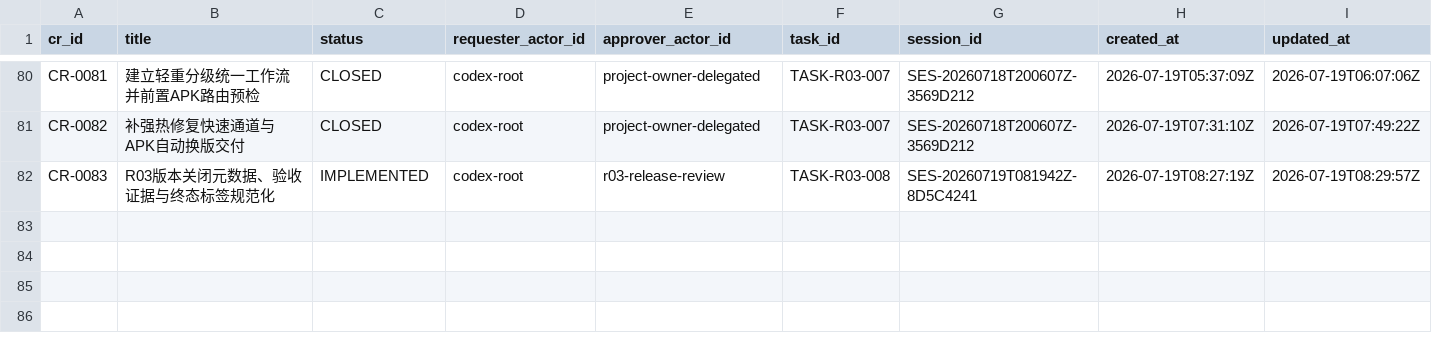
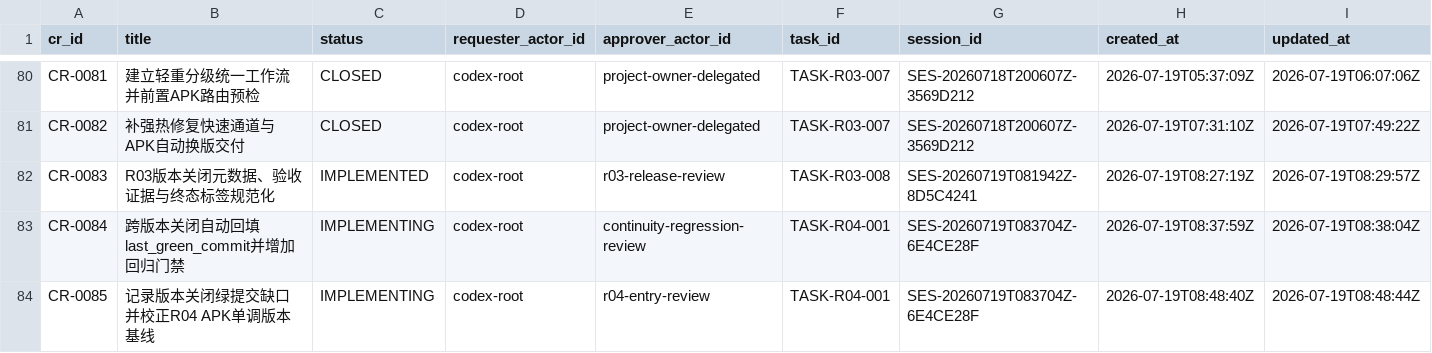
Before and after one commit to fei613293175/hhy, a CSV file: catalogs/change_request_index.csv, drawn as a sheet; only a part is shown, gaps mark what is left out; rows hold the shown columns only; the diff names each change by its address in the sheet, - before the commit and + after, or states it on an @@ line.

Commit message:
[STORY-R04-002] fix(continuity): persist release green commit
Task-ID: TASK-R04-001
Session-ID: SES-20260719T083704Z-6E4CE28F
Checkpoint-ID: CP-SES-20260719T083704Z-6E4CE28F-0002
Tests: PASS:continuity-reconstruction,cross-release-last-green,r04-documentation,v123-continuity
CR: CR-0084,CR-0085
Story-ID: STORY-R04-002

```diff
--- a/catalogs/change_request_index.csv
+++ b/catalogs/change_request_index.csv
+row 83: CR-0084 | 跨版本关闭自动回填last_green_commit并增加回归门禁 | IMPLEMENTING | codex-root | continuity-regression-review | TASK-R04-001 | SES-20260719T083704Z-6E4CE28F | 2026-07-19T08:37:59Z | 2026-07-19T08:38:04Z
+row 84: CR-0085 | 记录版本关闭绿提交缺口并校正R04 APK单调版本基线 | IMPLEMENTING | codex-root | r04-entry-review | TASK-R04-001 | SES-20260719T083704Z-6E4CE28F | 2026-07-19T08:48:40Z | 2026-07-19T08:48:44Z
```
Also changed, not shown: catalogs/session_index.csv, catalogs/task_transition_ledger.csv, 29 other files.
